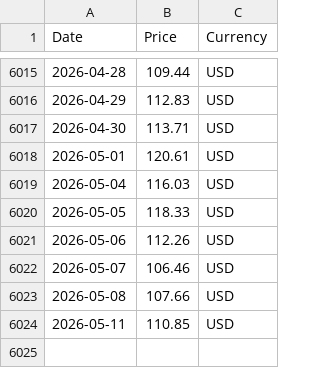
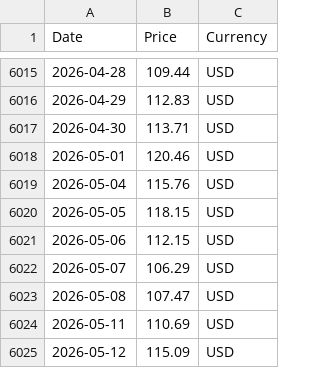
Before and after one commit to RoatnyN/scrapping_crudeoil, a CSV file: data/opec_basket_data.csv, drawn as a sheet; only a part is shown, gaps mark what is left out.

```diff
--- a/data/opec_basket_data.csv
+++ b/data/opec_basket_data.csv
@@ -6017,8 +6017,9 @@ Date,Price,Currency
 2026-04-30,113.71,USD
-2026-05-01,120.61,USD
-2026-05-04,116.03,USD
-2026-05-05,118.33,USD
-2026-05-06,112.26,USD
-2026-05-07,106.46,USD
-2026-05-08,107.66,USD
-2026-05-11,110.85,USD
+2026-05-01,120.46,USD
+2026-05-04,115.76,USD
+2026-05-05,118.15,USD
+2026-05-06,112.15,USD
+2026-05-07,106.29,USD
+2026-05-08,107.47,USD
+2026-05-11,110.69,USD
+2026-05-12,115.09,USD
```
